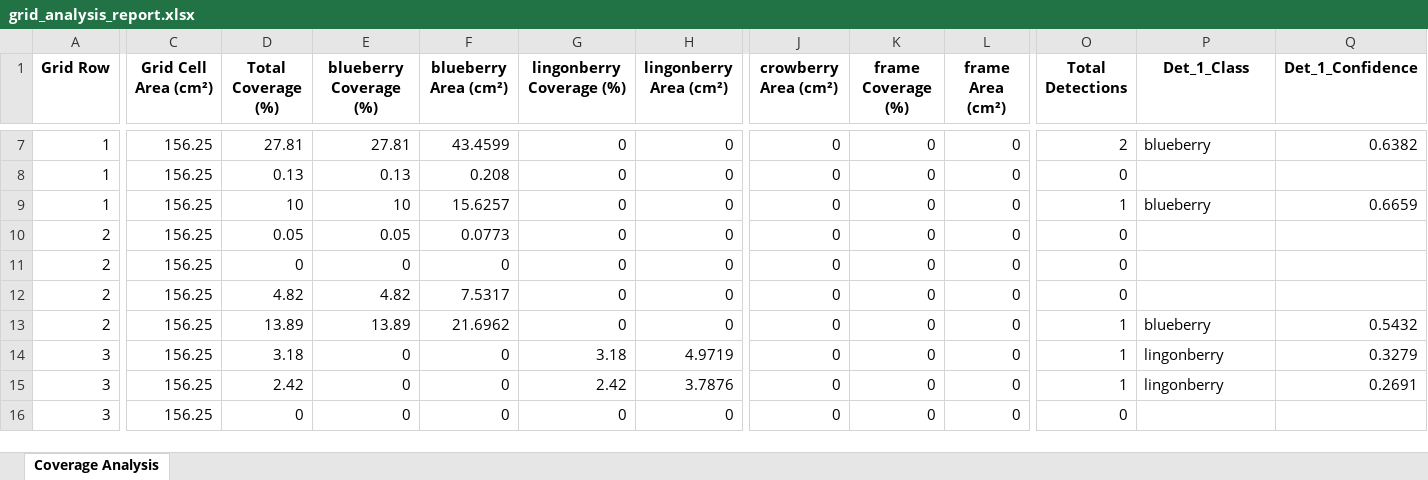
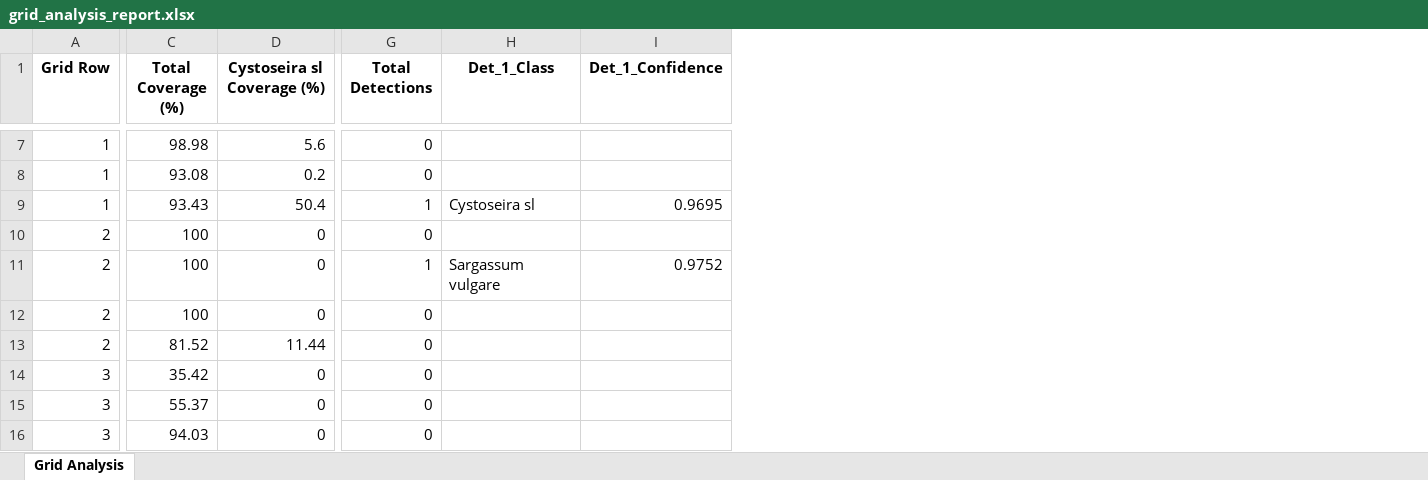
Before and after one commit to DolapoSalim/photoquadrats_analysis, an Excel workbook: grid_analysis_report.xlsx, sheet Grid Analysis, drawn as a sheet; only a part is shown, gaps mark what is left out; values as stored, in another font and other column widths than the file's, no borders; removed rows and columns are numbered as before the commit, all else as after; the diff covers the shown part only; the diff names each change by its address in the sheet, - before the commit and + after, or states it on an @@ line.

```diff
--- a/grid_analysis_report.xlsx (sheet Grid Analysis)
+++ b/grid_analysis_report.xlsx (sheet Grid Analysis)
-sheet tab: Coverage Analysis
+sheet tab: Grid Analysis
-column C (Grid Cell Area (cm²)), rows 7-16: all 156.25
-column E (blueberry Coverage (%)), rows 7-16: 27.81 | 0.13 | 10 | 0.05 | 0 | 4.82 | 13.89 | 0 | 0 | 0
-column F (blueberry Area (cm²)), rows 7-16: 43.4599 | 0.208 | 15.6257 | 0.0773 | 0 | 7.5317 | 21.6962 | 0 | 0 | 0
-column H (lingonberry Area (cm²)), rows 7-16: 0 | 0 | 0 | 0 | 0 | 0 | 0 | 4.9719 | 3.7876 | 0
-column J (crowberry Area (cm²)), rows 7-16: all 0
-column K (frame Coverage (%)), rows 7-16: all 0
-column L (frame Area (cm²)), rows 7-16: all 0
-D1: lingonberry Coverage (%)
+D1: Cystoseira sl Coverage (%)
-C7 (Total Coverage (%)): 27.81
+C7 (Total Coverage (%)): 98.98
-D7 (Cystoseira sl Coverage (%)): 0
+D7 (Cystoseira sl Coverage (%)): 5.6
-G7 (Total Detections): 2
+G7 (Total Detections): 0
-H7 (Det_1_Class): blueberry
+H7 (Det_1_Class): (empty)
-I7 (Det_1_Confidence): 0.6382
+I7 (Det_1_Confidence): (empty)
-C8 (Total Coverage (%)): 0.13
+C8 (Total Coverage (%)): 93.08
-D8 (Cystoseira sl Coverage (%)): 0
+D8 (Cystoseira sl Coverage (%)): 0.2
-C9 (Total Coverage (%)): 10
+C9 (Total Coverage (%)): 93.43
-D9 (Cystoseira sl Coverage (%)): 0
+D9 (Cystoseira sl Coverage (%)): 50.4
-H9 (Det_1_Class): blueberry
+H9 (Det_1_Class): Cystoseira sl
-I9 (Det_1_Confidence): 0.6659
+I9 (Det_1_Confidence): 0.9695
-C10 (Total Coverage (%)): 0.05
+C10 (Total Coverage (%)): 100
-C11 (Total Coverage (%)): 0
+C11 (Total Coverage (%)): 100
-G11 (Total Detections): 0
+G11 (Total Detections): 1
-H11 (Det_1_Class): (empty)
+H11 (Det_1_Class): Sargassum vulgare
-I11 (Det_1_Confidence): (empty)
+I11 (Det_1_Confidence): 0.9752
-C12 (Total Coverage (%)): 4.82
+C12 (Total Coverage (%)): 100
-C13 (Total Coverage (%)): 13.89
+C13 (Total Coverage (%)): 81.52
-D13 (Cystoseira sl Coverage (%)): 0
+D13 (Cystoseira sl Coverage (%)): 11.44
-G13:G15 (Total Detections): 1
+G13:G15 (Total Detections): 0
-H13 (Det_1_Class): blueberry
+H13 (Det_1_Class): (empty)
-I13 (Det_1_Confidence): 0.5432
+I13 (Det_1_Confidence): (empty)
-C14 (Total Coverage (%)): 3.18
+C14 (Total Coverage (%)): 35.42
-D14 (Cystoseira sl Coverage (%)): 3.18
+D14 (Cystoseira sl Coverage (%)): 0
-H14:H15 (Det_1_Class): lingonberry
+H14:H15 (Det_1_Class): (empty)
-I14 (Det_1_Confidence): 0.3279
+I14 (Det_1_Confidence): (empty)
-C15 (Total Coverage (%)): 2.42
+C15 (Total Coverage (%)): 55.37
-D15 (Cystoseira sl Coverage (%)): 2.42
+D15 (Cystoseira sl Coverage (%)): 0
-I15 (Det_1_Confidence): 0.2691
+I15 (Det_1_Confidence): (empty)
-C16 (Total Coverage (%)): 0
+C16 (Total Coverage (%)): 94.03
```
Also changed, not shown: 1 added column, 6 removed columns and 30 edited cells elsewhere in this sheet, 1 other file.
